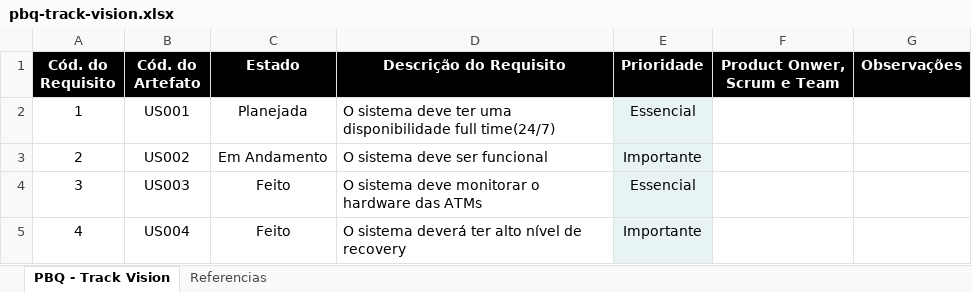
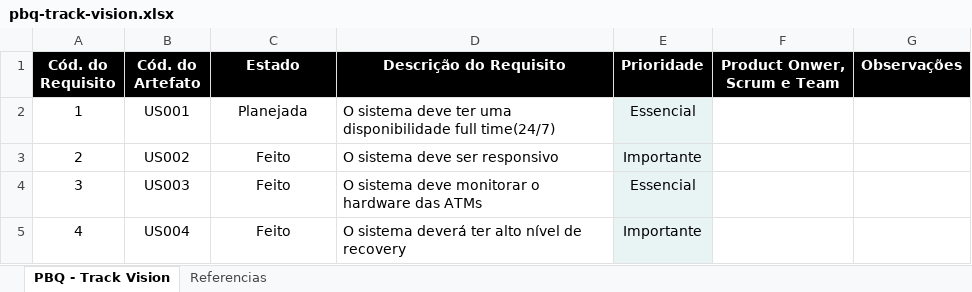
Before and after one commit to PedroMoretti12/TRACK-VISION, an Excel workbook: documentacao/pbq-track-vision.xlsx, sheet PBQ - Track Vision, drawn as a sheet; only a part is shown; values as stored, in another font and other column widths than the file's, no borders; conditional formats not drawn; the diff names each change by its address in the sheet, - before the commit and + after, or states it on an @@ line.

```diff
--- a/documentacao/pbq-track-vision.xlsx (sheet PBQ - Track Vision)
+++ b/documentacao/pbq-track-vision.xlsx (sheet PBQ - Track Vision)
-C3 (Estado): Em Andamento
+C3 (Estado): Feito
-D3 (Descrição do Requisito): O sistema deve ser funcional
+D3 (Descrição do Requisito): O sistema deve ser responsivo
```
Also changed, not shown: 1 other file.
